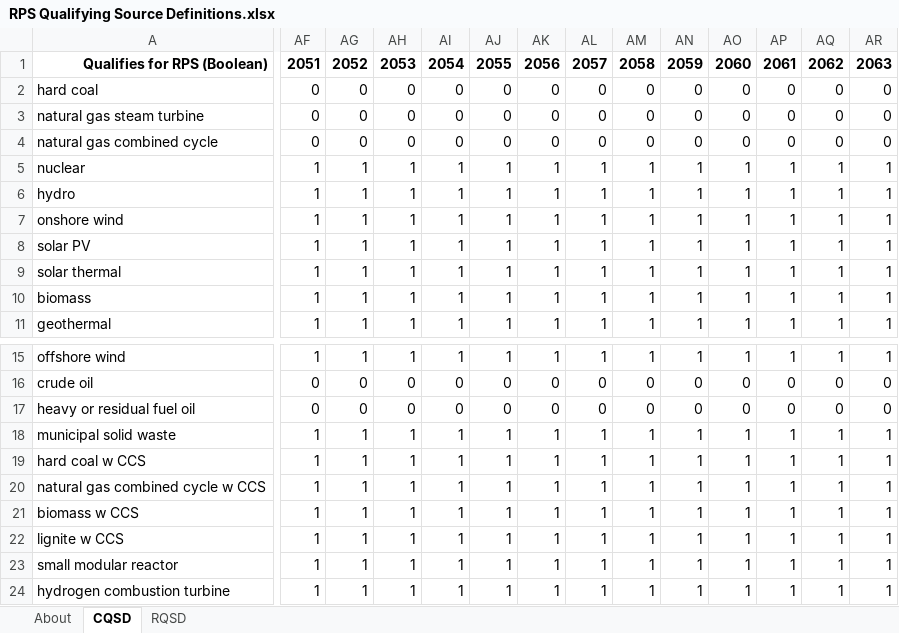
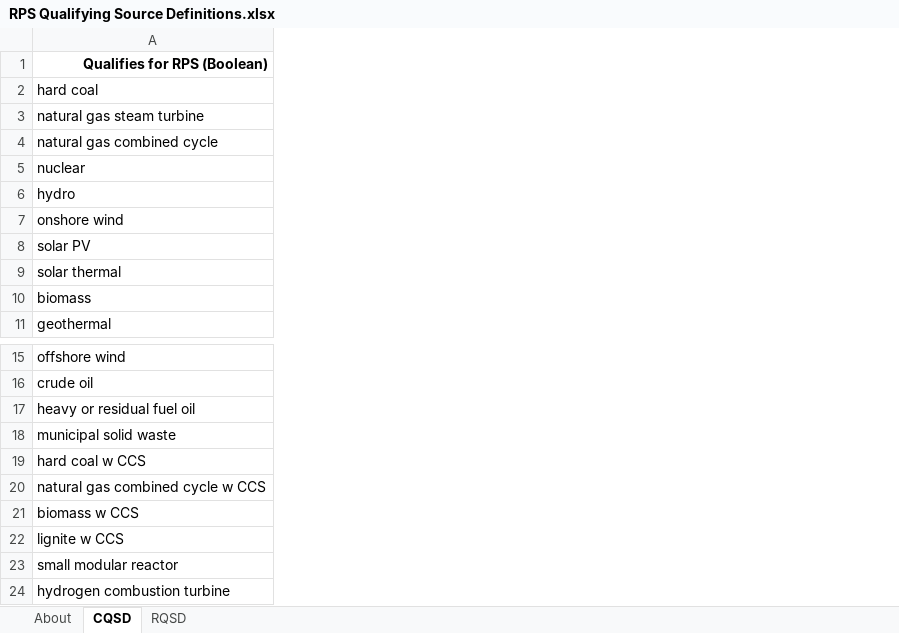
Before and after one commit to EnergyInnovation/eps-mexico, an Excel workbook: InputData/elec/RQSD/RPS Qualifying Source Definitions.xlsx, sheet CQSD, drawn as a sheet; only a part is shown, gaps mark what is left out; values as stored, in another font and other column widths than the file's, no borders; removed rows and columns are numbered as before the commit, all else as after; rows hold the shown columns only; the diff covers the shown part only; the diff names each change by its address in the sheet, - before the commit and + after, or states it on an @@ line.

```diff
--- a/InputData/elec/RQSD/RPS Qualifying Source Definitions.xlsx (sheet CQSD)
+++ b/InputData/elec/RQSD/RPS Qualifying Source Definitions.xlsx (sheet CQSD)
-column AF, rows 1-11: 2051 | 0 | 0 | 0 | 1 | 1 | 1 | 1 | 1 | 1 | 1; rows 15-17: 1 | 0 | 0; rows 19-24: all 1
-column AG, rows 1-11: 2052 | 0 | 0 | 0 | 1 | 1 | 1 | 1 | 1 | 1 | 1; rows 15-17: 1 | 0 | 0; rows 19-24: all 1
-column AH, rows 1-11: 2053 | 0 | 0 | 0 | 1 | 1 | 1 | 1 | 1 | 1 | 1; rows 15-17: 1 | 0 | 0; rows 19-24: all 1
-column AI, rows 1-11: 2054 | 0 | 0 | 0 | 1 | 1 | 1 | 1 | 1 | 1 | 1; rows 15-17: 1 | 0 | 0; rows 19-24: all 1
-column AJ, rows 1-11: 2055 | 0 | 0 | 0 | 1 | 1 | 1 | 1 | 1 | 1 | 1; rows 15-17: 1 | 0 | 0; rows 19-24: all 1
-column AK, rows 1-11: 2056 | 0 | 0 | 0 | 1 | 1 | 1 | 1 | 1 | 1 | 1; rows 15-17: 1 | 0 | 0; rows 19-24: all 1
-column AL, rows 1-11: 2057 | 0 | 0 | 0 | 1 | 1 | 1 | 1 | 1 | 1 | 1; rows 15-17: 1 | 0 | 0; rows 19-24: all 1
-column AM, rows 1-11: 2058 | 0 | 0 | 0 | 1 | 1 | 1 | 1 | 1 | 1 | 1; rows 15-17: 1 | 0 | 0; rows 19-24: all 1
-column AN, rows 1-11: 2059 | 0 | 0 | 0 | 1 | 1 | 1 | 1 | 1 | 1 | 1; rows 15-17: 1 | 0 | 0; rows 19-24: all 1
-column AO, rows 1-11: 2060 | 0 | 0 | 0 | 1 | 1 | 1 | 1 | 1 | 1 | 1; rows 15-17: 1 | 0 | 0; rows 19-24: all 1
-column AP, rows 1-11: 2061 | 0 | 0 | 0 | 1 | 1 | 1 | 1 | 1 | 1 | 1; rows 15-17: 1 | 0 | 0; rows 19-24: all 1
-column AQ, rows 1-11: 2062 | 0 | 0 | 0 | 1 | 1 | 1 | 1 | 1 | 1 | 1; rows 15-17: 1 | 0 | 0; rows 19-24: all 1
-column AR, rows 1-11: 2063 | 0 | 0 | 0 | 1 | 1 | 1 | 1 | 1 | 1 | 1; rows 15-17: 1 | 0 | 0; rows 19-24: all 1
-row 18: municipal solid waste | 1 | 1 | 1 | 1 | 1 | 1 | 1 | 1 | 1 | 1 | 1 | 1 | 1
+row 18: municipal solid waste
```
Also changed, not shown: 7 removed columns elsewhere in this sheet, sheet RQSD, formulas that keep their value, 2 other files.
